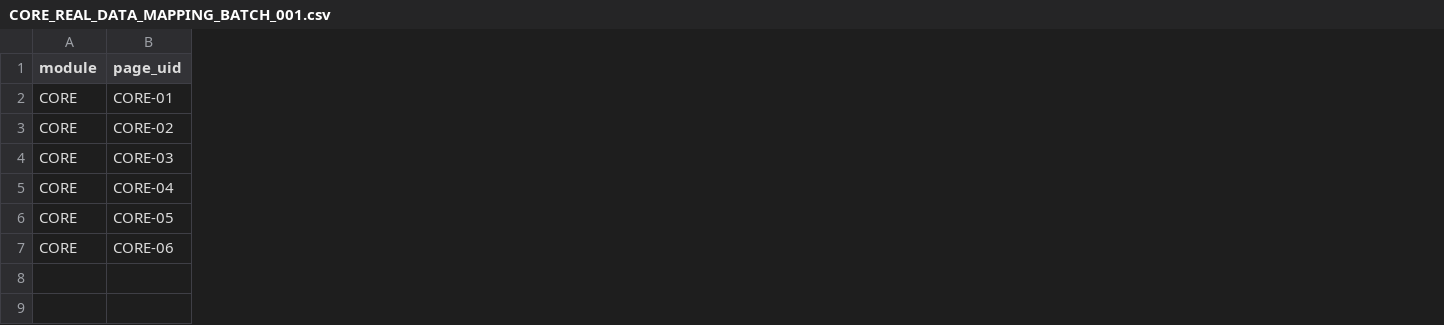
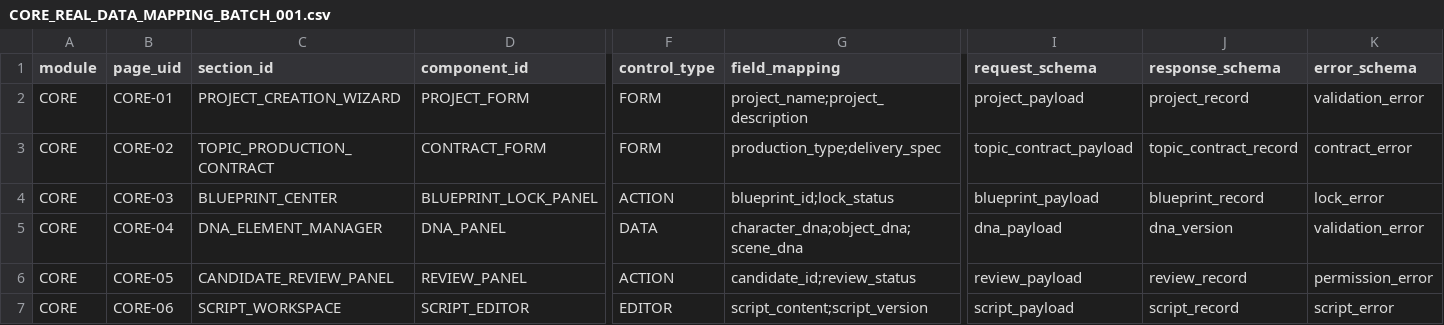
Before and after one commit to steven-gold/ORANGE_ONE_ACPOS_v1.0.x, a CSV file: 00_MASTER/REGISTRY/CORE_REAL_DATA_MAPPING_BATCH_001.csv, drawn as a sheet; only a part is shown, gaps mark what is left out; the diff covers the shown part only; the diff names each change by its address in the sheet, - before the commit and + after, or states it on an @@ line.

Commit message:
Expand CORE implementation mapping with detailed section component api db permission runtime qa fields

```diff
--- a/00_MASTER/REGISTRY/CORE_REAL_DATA_MAPPING_BATCH_001.csv
+++ b/00_MASTER/REGISTRY/CORE_REAL_DATA_MAPPING_BATCH_001.csv
+column C (section_id), rows 2-7: PROJECT_CREATION_WIZARD | TOPIC_PRODUCTION_CONTRACT | BLUEPRINT_CENTER | DNA_ELEMENT_MANAGER | CANDIDATE_REVIEW_PANEL | SCRIPT_WORKSPACE
+column D (component_id), rows 2-7: PROJECT_FORM | CONTRACT_FORM | BLUEPRINT_LOCK_PANEL | DNA_PANEL | REVIEW_PANEL | SCRIPT_EDITOR
+column F (control_type), rows 2-7: FORM | FORM | ACTION | DATA | ACTION | EDITOR
+column G (field_mapping), rows 2-7: project_name;project_description | production_type;delivery_spec | blueprint_id;lock_status | character_dna;object_dna;scene_dna | candidate_id;review_status | script_content;script_version
+column I (request_schema), rows 2-7: project_payload | topic_contract_payload | blueprint_payload | dna_payload | review_payload | script_payload
+column J (response_schema), rows 2-7: project_record | topic_contract_record | blueprint_record | dna_version | review_record | script_record
+column K (error_schema), rows 2-7: validation_error | contract_error | lock_error | validation_error | permission_error | script_error
```
Also changed, not shown: 1 added column and 1 edited cell elsewhere in this file.
